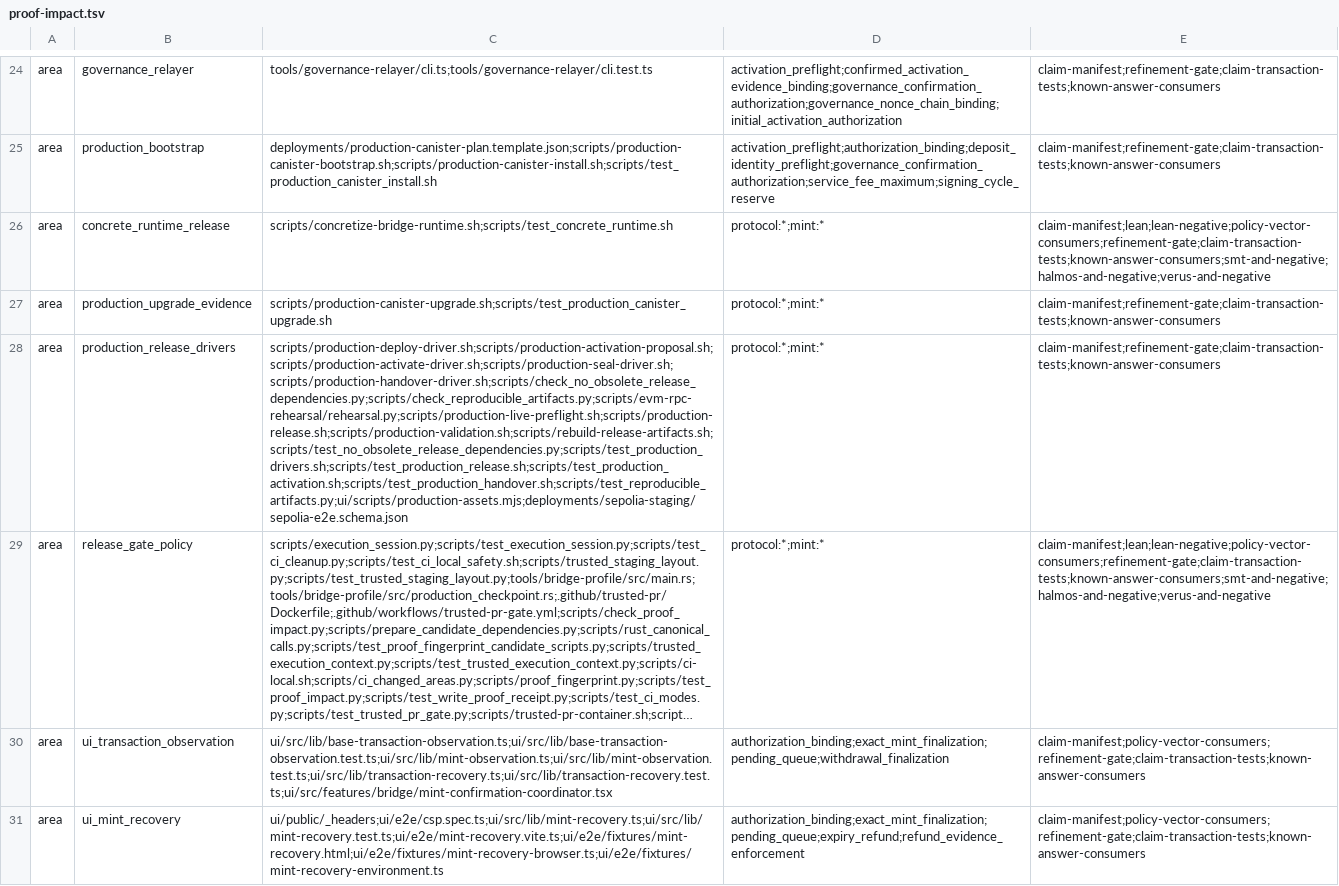
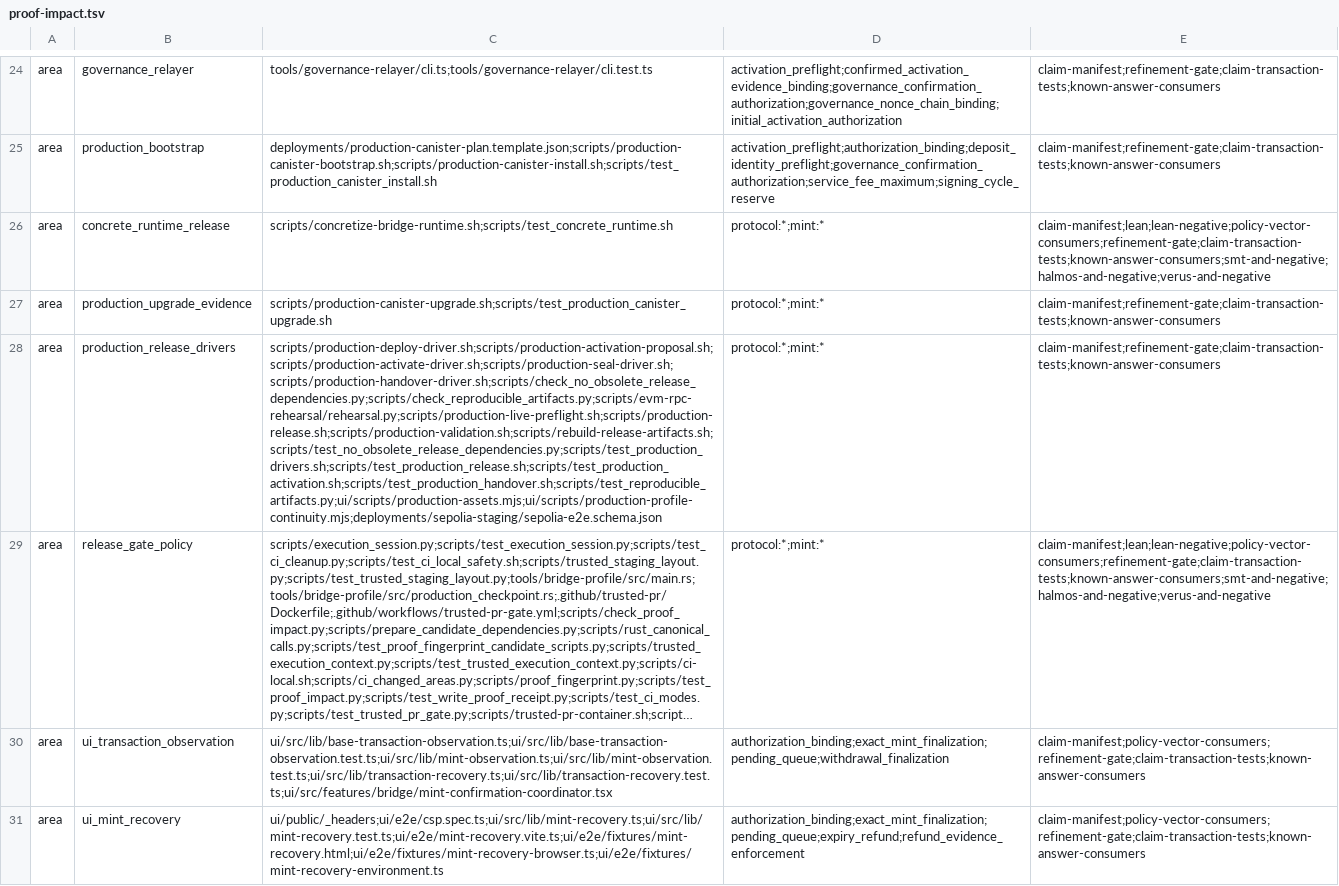
Before and after one commit to humandebri/Bridge, a TSV file: verification/proof-impact.tsv, drawn as a sheet; only a part is shown, gaps mark what is left out; long unchanged cells end in …; the diff names each change by its address in the sheet, - before the commit and + after, or states it on an @@ line.

Commit message:
feat(ui): add asset-only production deploy gate

```diff
--- a/verification/proof-impact.tsv
+++ b/verification/proof-impact.tsv
-C28: scripts/production-deploy-driver.sh;scripts/production-activation-proposal.sh;scripts/production-activate-driver.sh;scripts/production-seal-driver.sh;scripts/production-handover-driver.sh;scripts/check_no_obsolete_release_dependencies.py;scripts/check_reproducible_artifacts.py;scripts/evm-rpc-rehearsal/rehearsal.py;scripts/production-live-preflight.sh;scripts/production-release.sh;scripts/production-validation.sh;scripts/rebuild-release-artifacts.sh;scripts/test_no_obsolete_release_dependencies.py;scripts/test_production_drivers.sh;scripts/test_production_release.sh;scripts/test_production_activation.sh;scripts/test_production_handover.sh;scripts/test_reproducible_artifacts.py;ui/scripts/production-assets.mjs;deployments/sepolia-staging/sepolia-e2e.schema.json
+C28: scripts/production-deploy-driver.sh;scripts/production-activation-proposal.sh;scripts/production-activate-driver.sh;scripts/production-seal-driver.sh;scripts/production-handover-driver.sh;scripts/check_no_obsolete_release_dependencies.py;scripts/check_reproducible_artifacts.py;scripts/evm-rpc-rehearsal/rehearsal.py;scripts/production-live-preflight.sh;scripts/production-release.sh;scripts/production-validation.sh;scripts/rebuild-release-artifacts.sh;scripts/test_no_obsolete_release_dependencies.py;scripts/test_production_drivers.sh;scripts/test_production_release.sh;scripts/test_production_activation.sh;scripts/test_production_handover.sh;scripts/test_reproducible_artifacts.py;ui/scripts/production-assets.mjs;ui/scripts/production-profile-continuity.mjs;deployments/sepolia-staging/sepolia-e2e.schema.json
```
Also changed, not shown: 9 other files.
